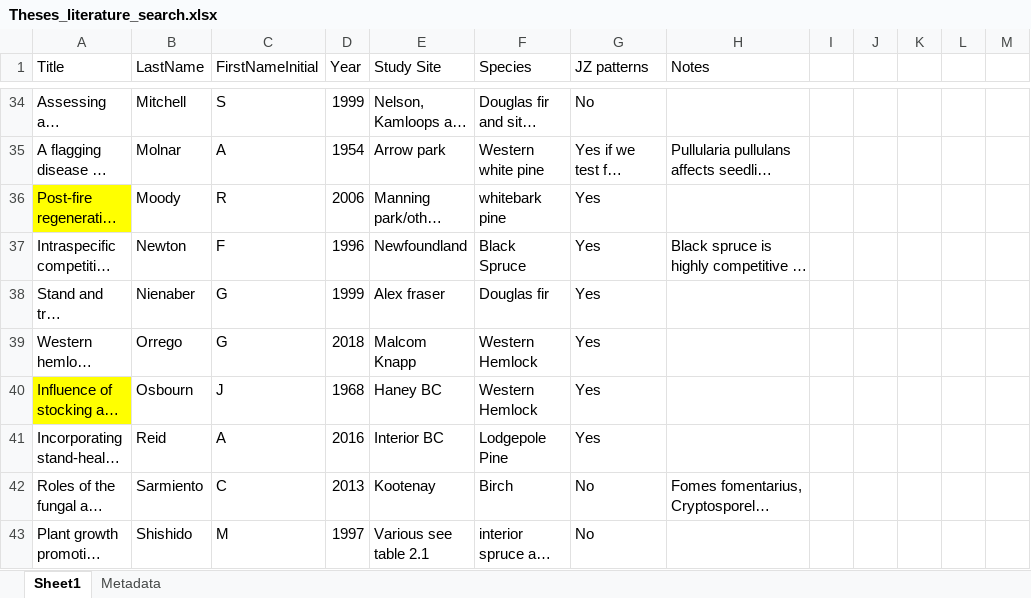
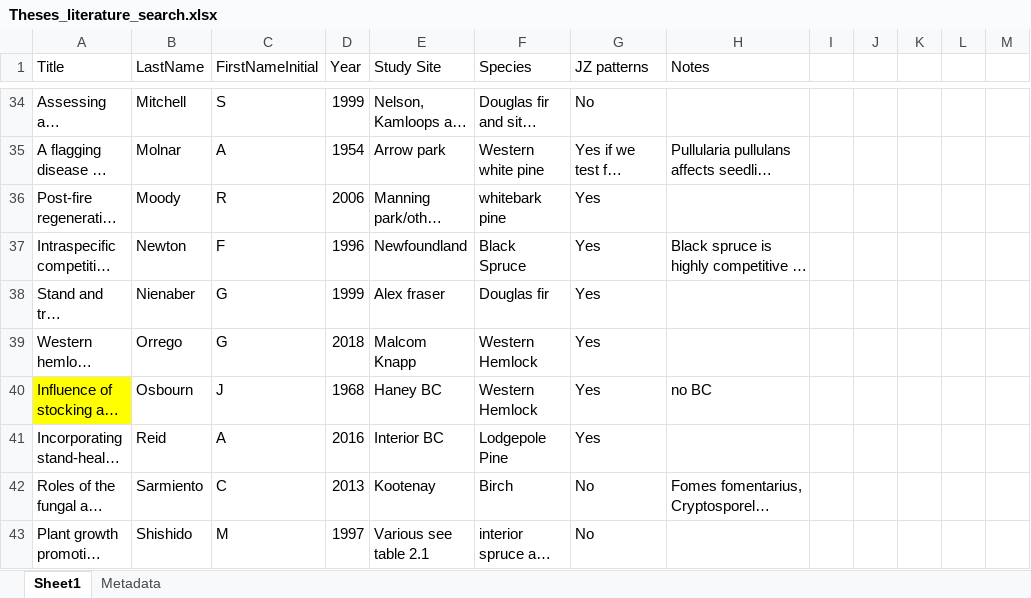
Before and after one commit to temporalecologylab/coexistBCforests, an Excel workbook: notes/Theses_literature_search.xlsx, sheet Sheet1, drawn as a sheet; only a part is shown, gaps mark what is left out; long unchanged cells end in …; values as stored, in another font and other column widths than the file's, no borders; the diff covers the shown part only; the diff names each change by its address in the sheet, - before the commit and + after, or states it on an @@ line.

```diff
--- a/notes/Theses_literature_search.xlsx (sheet Sheet1)
+++ b/notes/Theses_literature_search.xlsx (sheet Sheet1)
-A36 fill: #FFFF00
+A36 fill: none
-H40 (Notes): (empty)
+H40 (Notes): no BC
```
Also changed, not shown: 5 edited cells and cell formats elsewhere in this sheet, 1 other file.
